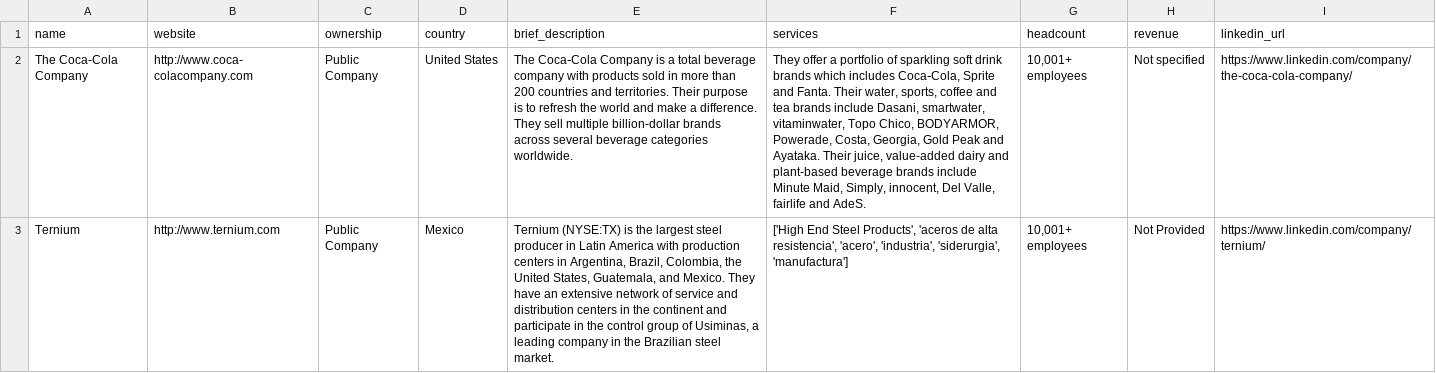
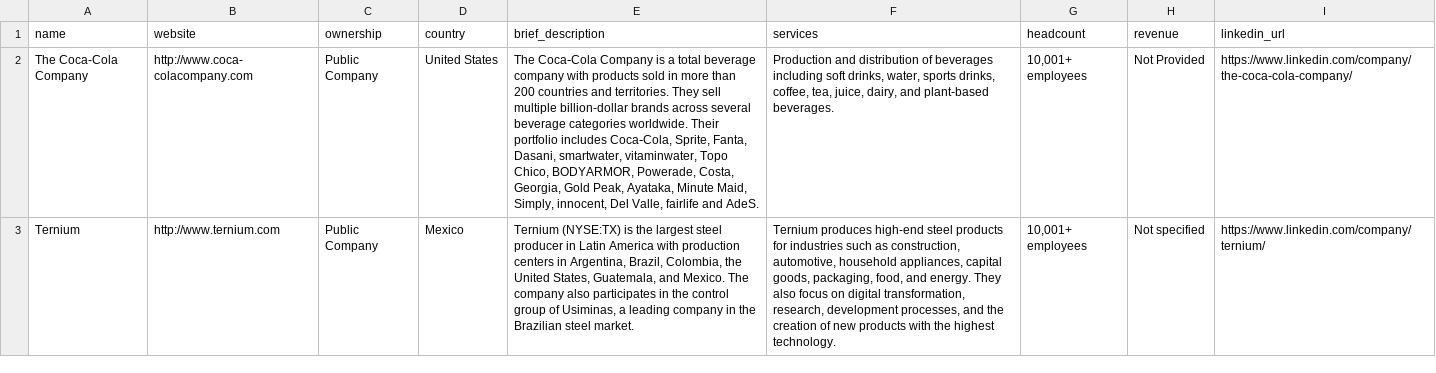
Before and after one commit to nicolinolochex/IA_Prompt_V-A, a CSV file: companies_info.csv, drawn as a sheet; the diff names each change by its address in the sheet, - before the commit and + after, or states it on an @@ line.

```diff
--- a/companies_info.csv
+++ b/companies_info.csv
-E2 (brief_description): …and territories. Their purpose is to refresh the world and make a difference. They sell multiple billion-dollar brands across several beverage categories worldwide.
+E2 (brief_description): …and territories. They sell multiple billion-dollar brands across several beverage categories worldwide. Their portfolio includes Coca‑Cola, Sprite, Fanta, Dasani, smartwater, vitaminwater, Topo Chico, BODYARMOR, Powerade, Costa, Georgia, Gold Peak, Ayataka, Minute Maid, Simply, innocent, Del Valle, fairlife and AdeS.
-F2 (services): They offer a portfolio of sparkling soft drink brands which includes Coca‑Cola, Sprite and Fanta. Their water, sports, coffee and tea brands include Dasani, smartwater, vitaminwater, Topo Chico, BODYARMOR, Powerade, Costa, Georgia, Gold Peak and Ayataka. Their juice, value-added dairy and plant-based beverage brands include Minute Maid, Simply, innocent, Del Valle, fairlife and AdeS.
+F2 (services): Production and distribution of beverages including soft drinks, water, sports drinks, coffee, tea, juice, dairy, and plant-based beverages.
-H2 (revenue): Not specified
+H2 (revenue): Not Provided
-E3 (brief_description): …and Mexico. They have an extensive network of service and distribution centers in the continent and participate in the…
+E3 (brief_description): …and Mexico. The company also participates in the…
-F3 (services): ['High End Steel Products', 'aceros de alta resistencia', 'acero', 'industria', 'siderurgia', 'manufactura']
+F3 (services): Ternium produces high-end steel products for industries such as construction, automotive, household appliances, capital goods, packaging, food, and energy. They also focus on digital transformation, research, development processes, and the creation of new products with the highest technology.
-H3 (revenue): Not Provided
+H3 (revenue): Not specified
```
Also changed, not shown: 2 other files.
